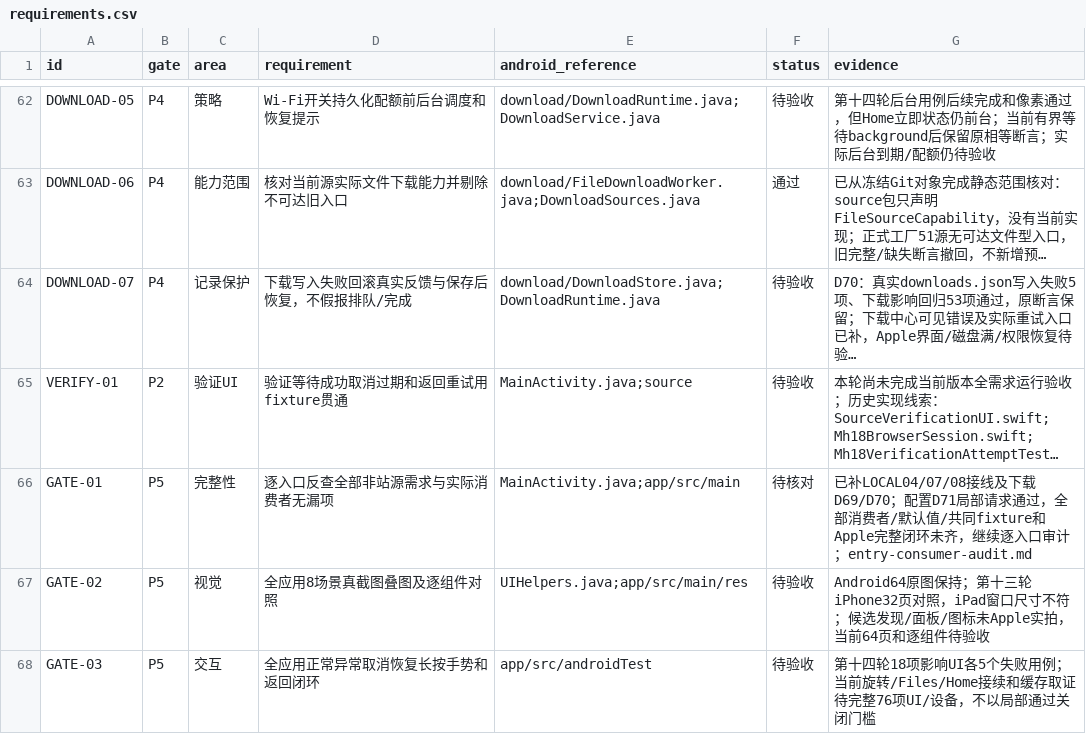
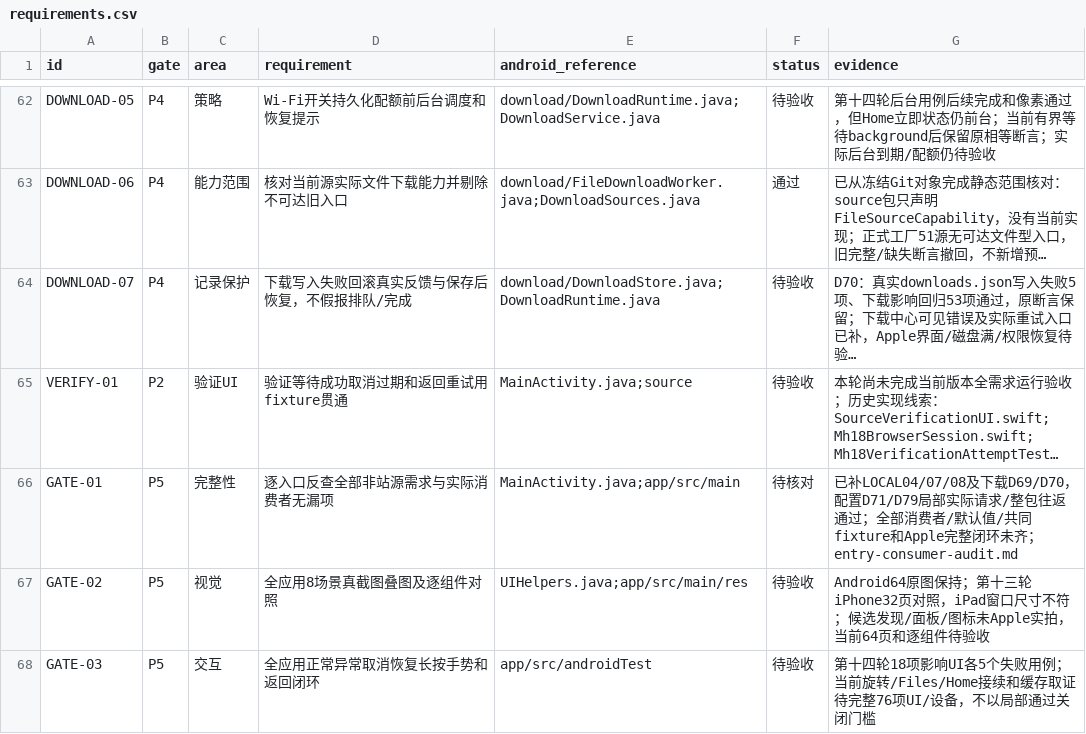
Before and after one commit to sermisellek2-spec/xx-comic-ios, a CSV file: docs/ios-parity-2.0.40/requirements.csv, drawn as a sheet; only a part is shown, gaps mark what is left out; long unchanged cells end in …; the diff covers the shown part only; the diff names each change by its address in the sheet, - before the commit and + after, or states it on an @@ line.

```diff
--- a/docs/ios-parity-2.0.40/requirements.csv
+++ b/docs/ios-parity-2.0.40/requirements.csv
-G66 (evidence): 已补LOCAL04/07/08接线及下载D69/D70；配置D71局部请求通过，全部消费者/默认值/共同fixture和Apple完整闭环未齐，继续逐入口审计；entry-consumer-audit.md
+G66 (evidence): 已补LOCAL04/07/08及下载D69/D70，配置D71/D79局部实际请求/整包往返通过；全部消费者/默认值/共同fixture和Apple完整闭环未齐；entry-consumer-audit.md
```
Also changed, not shown: 6 edited cells elsewhere in this file, 49 other files.
